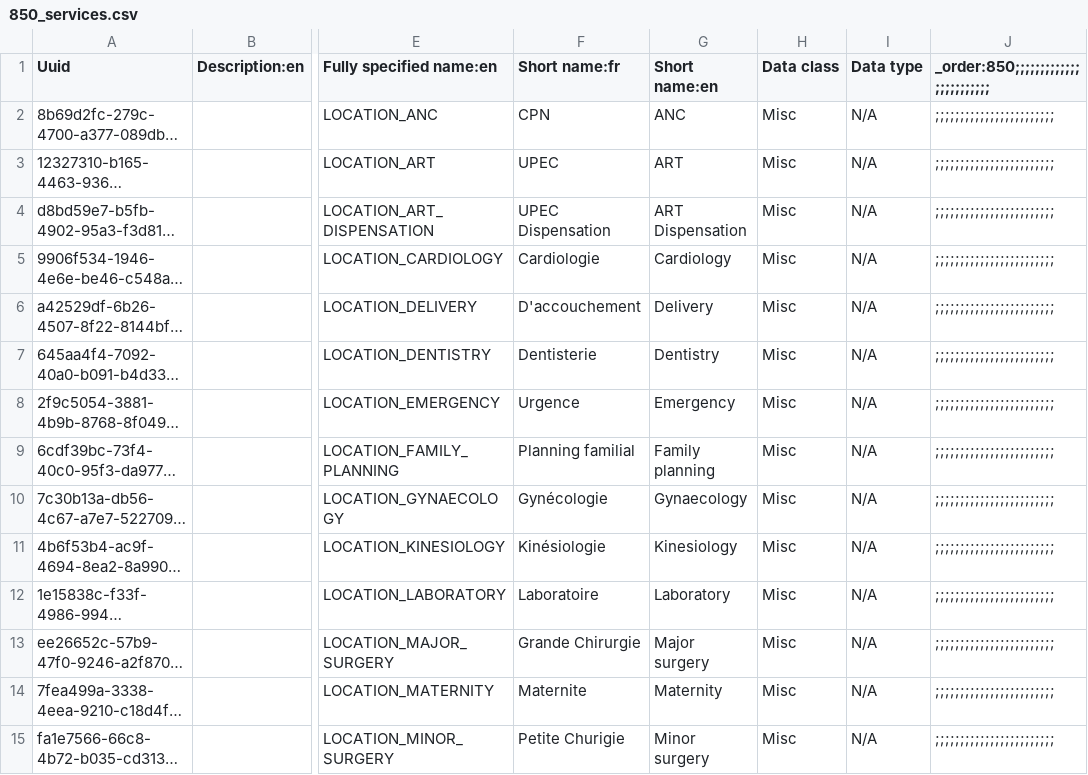
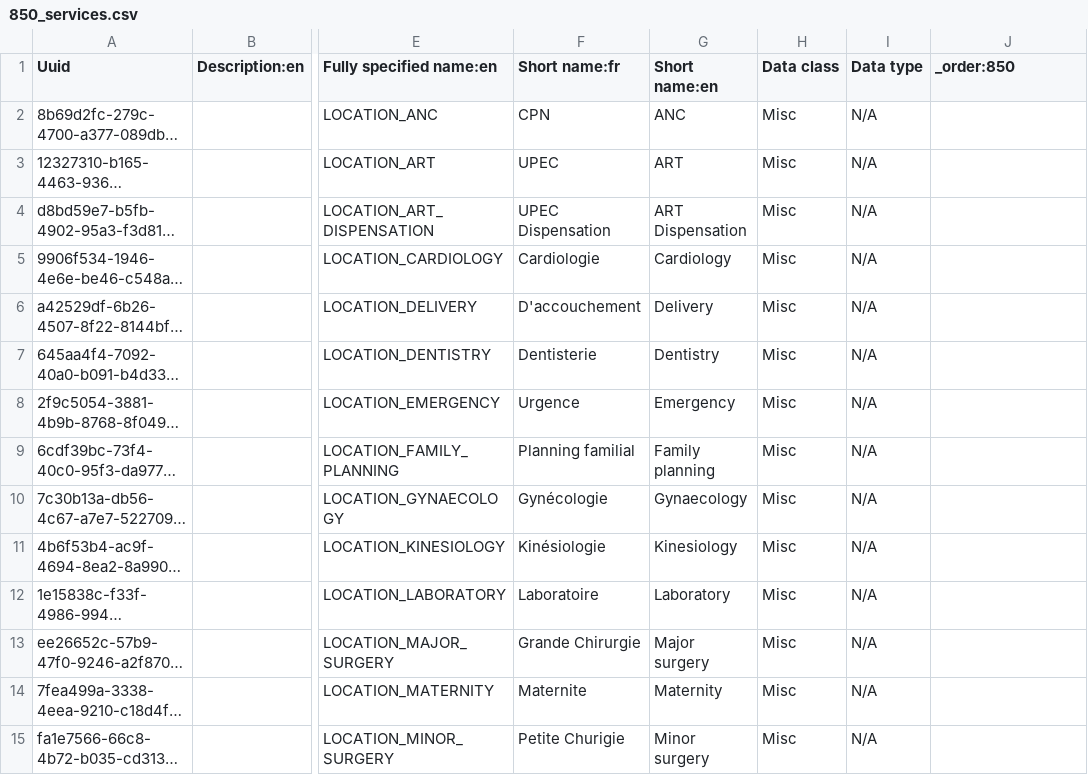
Before and after one commit to jembi/cameroon-bahmni-config, a CSV file: metadata/configuration/concepts/850_services.csv, drawn as a sheet; only a part is shown, gaps mark what is left out; long unchanged cells end in …; the diff covers the shown part only; the diff names each change by its address in the sheet, - before the commit and + after, or states it on an @@ line.

Commit message:
Removed extra characters

```diff
--- a/metadata/configuration/concepts/850_services.csv
+++ b/metadata/configuration/concepts/850_services.csv
-J1: _order:850;;;;;;;;;;;;;;;;;;;;;;;;
+J1: _order:850
-J2:J15 (_order:850): ;;;;;;;;;;;;;;;;;;;;;;;;
+J2:J15 (_order:850): (empty)
```
Also changed, not shown: 16 edited cells elsewhere in this file.
